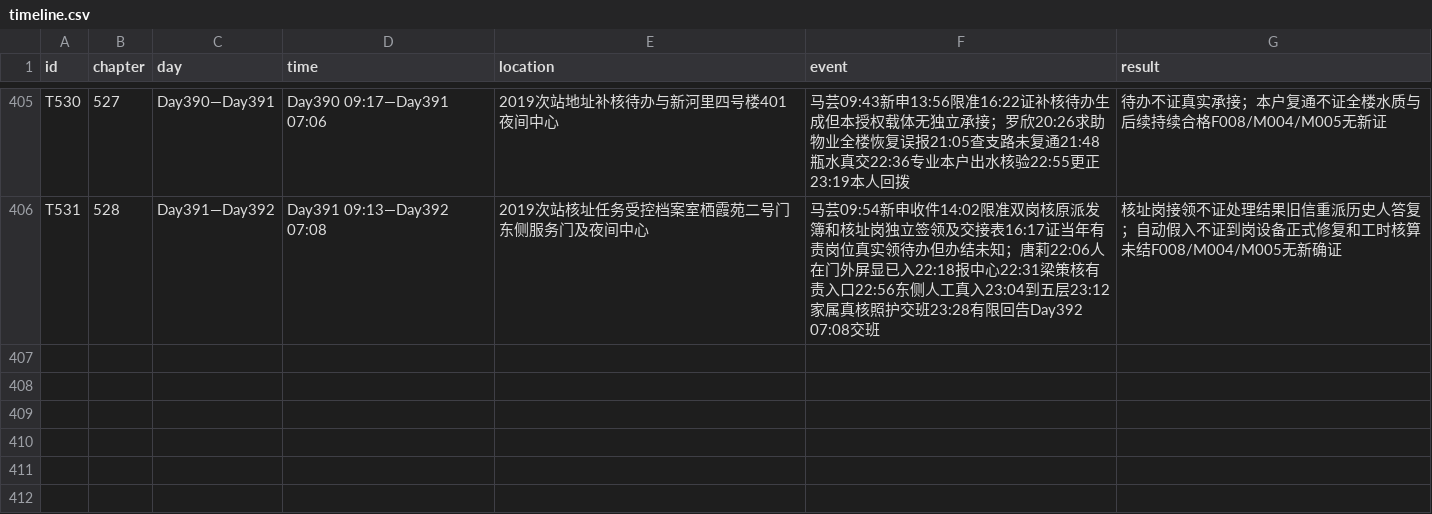
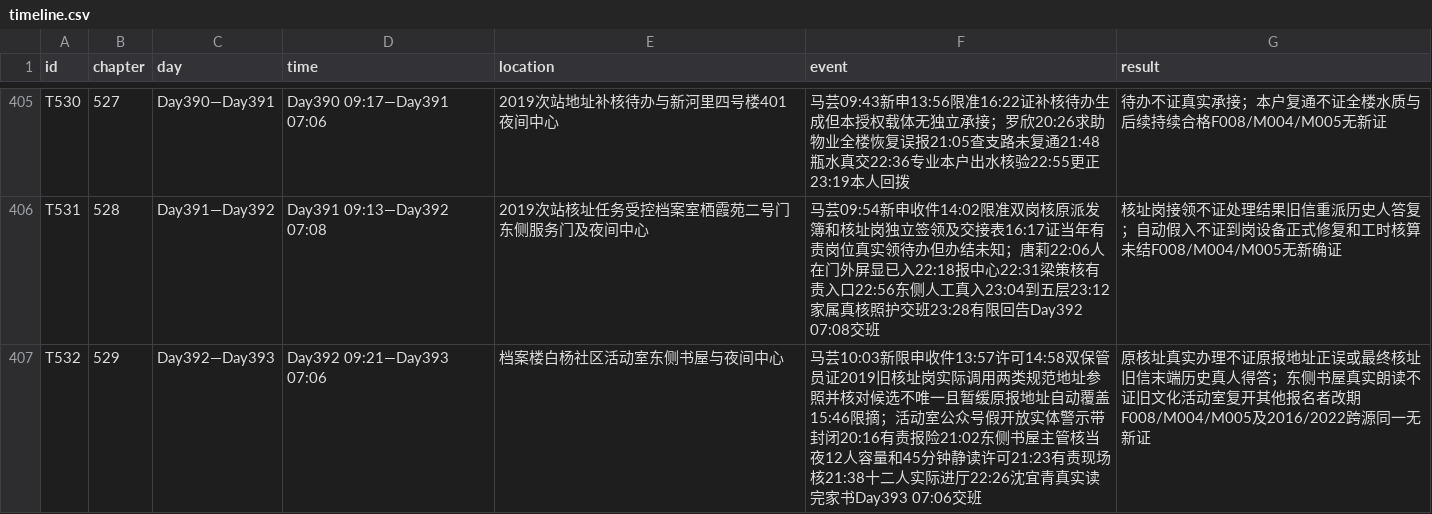
Before and after one commit to GcMin/fanqie-novel, a CSV file: memory/timeline.csv, drawn as a sheet; only a part is shown, gaps mark what is left out.

Commit message:
audit: SHA-bound reader, QA, memory, ready candidate chapter 0529

```diff
--- a/memory/timeline.csv
+++ b/memory/timeline.csv
@@ -406 +406,2 @@ T530,527,Day390—Day391,Day390 09:17—Day391 07:06,2019次站地址补核待
 T531,528,Day391—Day392,Day391 09:13—Day392 07:08,2019次站核址任务受控档案室栖霞苑二号门东侧服务门及夜间中心,马芸09:54新申收件14:02限准双岗核原派发簿和核址岗独立签领及交接表16:17证当年有责岗位真实领待办但办结未知；唐莉22:06人在门外屏显已入22:18报中心22:31梁策核有责入口22:56东侧人工真入23:04到五层23:12家属真核照护交班23:28有限回告Day392 07:08交班,核址岗接领不证处理结果旧信重派历史人答复；自动假入不证到岗设备正式修复和工时核算未结F008/M004/M005无新确证
+T532,529,Day392—Day393,Day392 09:21—Day393 07:06,档案楼白杨社区活动室东侧书屋与夜间中心,马芸10:03新限申收件13:57许可14:58双保管员证2019旧核址岗实际调用两类规范地址参照并核对候选不唯一且暂缓原报地址自动覆盖15:46限摘；活动室公众号假开放实体警示带封闭20:16有责报险21:02东侧书屋主管核当夜12人容量和45分钟静读许可21:23有责现场核21:38十二人实际进厅22:26沈宜青真实读完家书Day393 07:06交班,原核址真实办理不证原报地址正误或最终核址旧信末端历史真人得答；东侧书屋真实朗读不证旧文化活动室复开其他报名者改期F008/M004/M005及2016/2022跨源同一无新证
```
Also changed, not shown: memory/foreshadowing.csv, plans/chapter_plan.csv, 11 other files.
